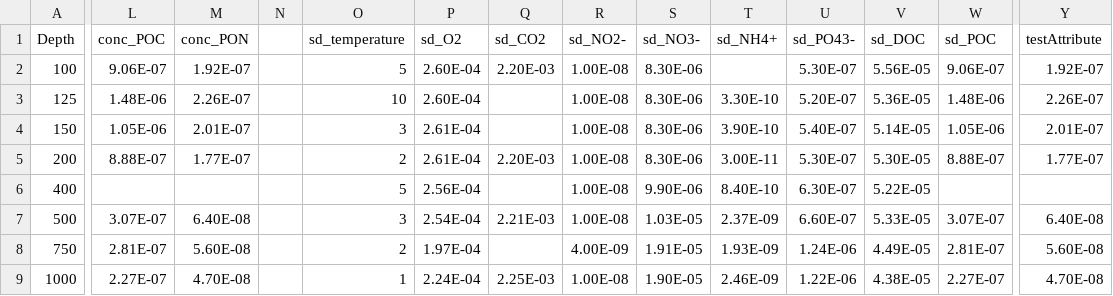
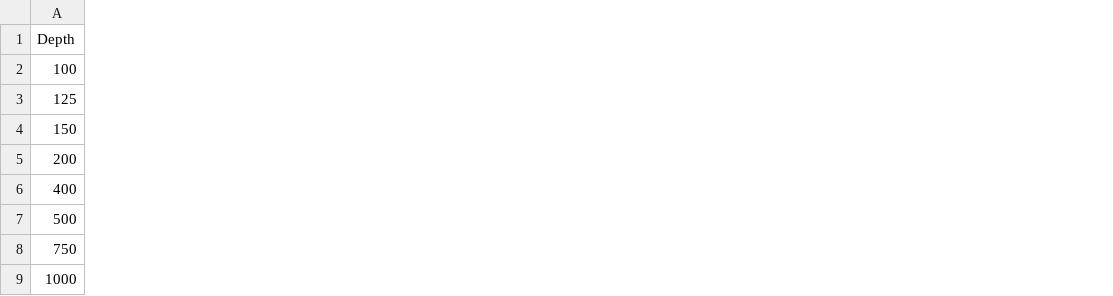
Before and after one commit to drmartinezrabert/EcoSysEM, a CSV file: ecosysem/data/PSS1.csv, drawn as a sheet; only a part is shown, gaps mark what is left out; the diff covers the shown part only; the diff names each change by its address in the sheet, - before the commit and + after, or states it on an @@ line.

Commit message:
Update data (Water column)

```diff
--- a/ecosysem/data/PSS1.csv
+++ b/ecosysem/data/PSS1.csv
-column L (conc_POC), rows 2-9: 9.06E-07 | 1.48E-06 | 1.05E-06 | 8.88E-07 |  | 3.07E-07 | 2.81E-07 | 2.27E-07
-column M (conc_PON), rows 2-9: 1.92E-07 | 2.26E-07 | 2.01E-07 | 1.77E-07 |  | 6.40E-08 | 5.60E-08 | 4.70E-08
-column N, empty
-column O (sd_temperature), rows 2-9: 5 | 10 | 3 | 2 | 5 | 3 | 2 | 1
-column P (sd_O2), rows 2-9: 2.60E-04 | 2.60E-04 | 2.61E-04 | 2.61E-04 | 2.56E-04 | 2.54E-04 | 1.97E-04 | 2.24E-04
-column Q (sd_CO2), rows 2-9: 2.20E-03 |  |  | 2.20E-03 |  | 2.21E-03 |  | 2.25E-03
-column R (sd_NO2-), rows 2-9: 1.00E-08 | 1.00E-08 | 1.00E-08 | 1.00E-08 | 1.00E-08 | 1.00E-08 | 4.00E-09 | 1.00E-08
-column S (sd_NO3-), rows 2-9: 8.30E-06 | 8.30E-06 | 8.30E-06 | 8.30E-06 | 9.90E-06 | 1.03E-05 | 1.91E-05 | 1.90E-05
-column T (sd_NH4+), rows 3-9: 3.30E-10 | 3.90E-10 | 3.00E-11 | 8.40E-10 | 2.37E-09 | 1.93E-09 | 2.46E-09
-column U (sd_PO43-), rows 2-9: 5.30E-07 | 5.20E-07 | 5.40E-07 | 5.30E-07 | 6.30E-07 | 6.60E-07 | 1.24E-06 | 1.22E-06
-column V (sd_DOC), rows 2-9: 5.56E-05 | 5.36E-05 | 5.14E-05 | 5.30E-05 | 5.22E-05 | 5.33E-05 | 4.49E-05 | 4.38E-05
-column W (sd_POC), rows 2-9: 9.06E-07 | 1.48E-06 | 1.05E-06 | 8.88E-07 |  | 3.07E-07 | 2.81E-07 | 2.27E-07
-column Y (testAttribute), rows 2-9: 1.92E-07 | 2.26E-07 | 2.01E-07 | 1.77E-07 |  | 6.40E-08 | 5.60E-08 | 4.70E-08
```
Also changed, not shown: 1 removed column elsewhere in this file, 4 other files.
